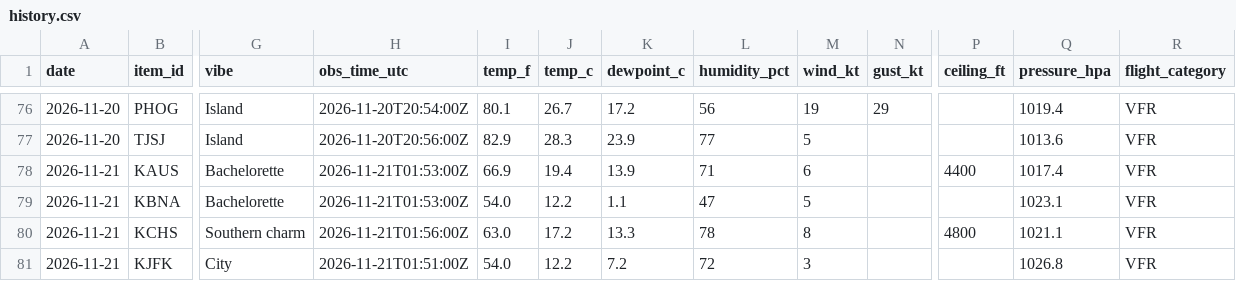
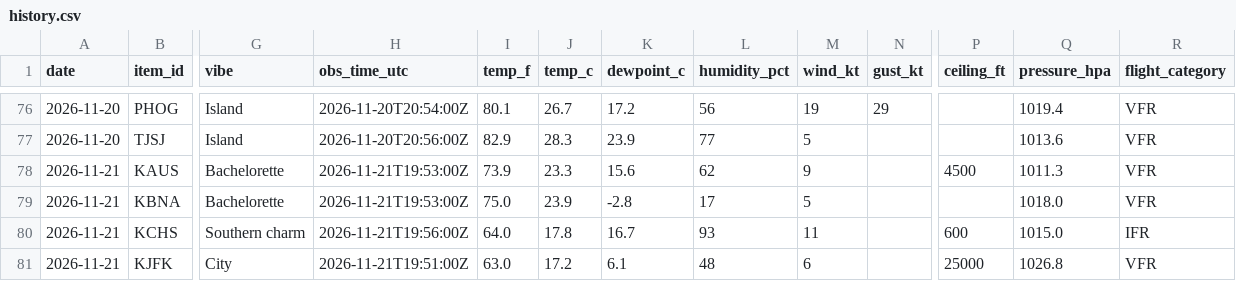
Before and after one commit to allisonbelll/-data-tracker, a CSV file: data/history.csv, drawn as a sheet; only a part is shown, gaps mark what is left out; the diff covers the shown part only; the diff names each change by its address in the sheet, - before the commit and + after, or states it on an @@ line.

```diff
--- a/data/history.csv
+++ b/data/history.csv
-H78:H79 (obs_time_utc): 2026-11-21T01:53:00Z
+H78:H79 (obs_time_utc): 2026-11-21T19:53:00Z
-I78 (temp_f): 66.9
+I78 (temp_f): 73.9
-J78 (temp_c): 19.4
+J78 (temp_c): 23.3
-K78 (dewpoint_c): 13.9
+K78 (dewpoint_c): 15.6
-L78 (humidity_pct): 71
+L78 (humidity_pct): 62
-M78 (wind_kt): 6
+M78 (wind_kt): 9
-P78 (ceiling_ft): 4400
+P78 (ceiling_ft): 4500
-Q78 (pressure_hpa): 1017.4
+Q78 (pressure_hpa): 1011.3
-I79 (temp_f): 54.0
+I79 (temp_f): 75.0
-J79 (temp_c): 12.2
+J79 (temp_c): 23.9
-K79 (dewpoint_c): 1.1
+K79 (dewpoint_c): -2.8
-L79 (humidity_pct): 47
+L79 (humidity_pct): 17
-Q79 (pressure_hpa): 1023.1
+Q79 (pressure_hpa): 1018.0
-H80 (obs_time_utc): 2026-11-21T01:56:00Z
+H80 (obs_time_utc): 2026-11-21T19:56:00Z
-I80 (temp_f): 63.0
+I80 (temp_f): 64.0
-J80 (temp_c): 17.2
+J80 (temp_c): 17.8
-K80 (dewpoint_c): 13.3
+K80 (dewpoint_c): 16.7
-L80 (humidity_pct): 78
+L80 (humidity_pct): 93
-M80 (wind_kt): 8
+M80 (wind_kt): 11
-P80 (ceiling_ft): 4800
+P80 (ceiling_ft): 600
-Q80 (pressure_hpa): 1021.1
+Q80 (pressure_hpa): 1015.0
-R80 (flight_category): VFR
+R80 (flight_category): IFR
-H81 (obs_time_utc): 2026-11-21T01:51:00Z
+H81 (obs_time_utc): 2026-11-21T19:51:00Z
-I81 (temp_f): 54.0
+I81 (temp_f): 63.0
-J81 (temp_c): 12.2
+J81 (temp_c): 17.2
-K81 (dewpoint_c): 7.2
+K81 (dewpoint_c): 6.1
-L81 (humidity_pct): 72
+L81 (humidity_pct): 48
-M81 (wind_kt): 3
+M81 (wind_kt): 6
-P81 (ceiling_ft): (empty)
+P81 (ceiling_ft): 25000
```
Also changed, not shown: 117 edited cells elsewhere in this file, data/runs.csv, 2 other files.
